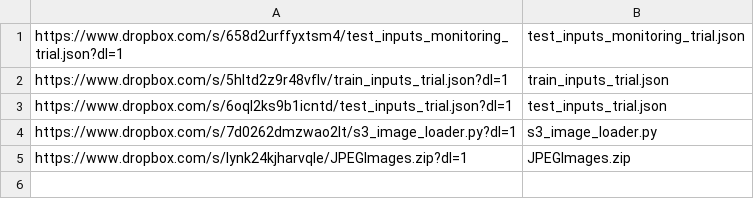
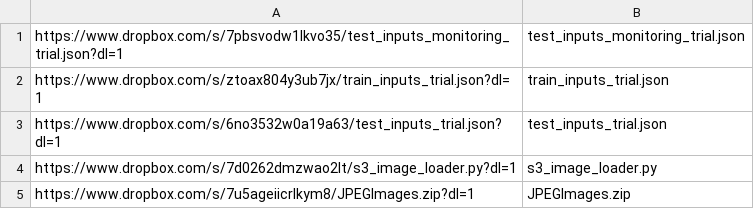
Before and after one commit to RobustIntelligence/ri-public-examples, a CSV file: images/classification/awa2/data_urls.csv, drawn as a sheet.

Commit message:
update awa2 urls

```diff
--- a/images/classification/awa2/data_urls.csv
+++ b/images/classification/awa2/data_urls.csv
@@ -1,5 +1,5 @@
-https://www.dropbox.com/s/658d2urffyxtsm4/test_inputs_monitoring_trial.json?dl=1,test_inputs_monitoring_trial.json
-https://www.dropbox.com/s/5hltd2z9r48vflv/train_inputs_trial.json?dl=1,train_inputs_trial.json
-https://www.dropbox.com/s/6oql2ks9b1icntd/test_inputs_trial.json?dl=1,test_inputs_trial.json
+https://www.dropbox.com/s/7pbsvodw1lkvo35/test_inputs_monitoring_trial.json?dl=1,test_inputs_monitoring_trial.json
+https://www.dropbox.com/s/ztoax804y3ub7jx/train_inputs_trial.json?dl=1,train_inputs_trial.json
+https://www.dropbox.com/s/6no3532w0a19a63/test_inputs_trial.json?dl=1,test_inputs_trial.json
 https://www.dropbox.com/s/7d0262dmzwao2lt/s3_image_loader.py?dl=1,s3_image_loader.py
-https://www.dropbox.com/s/lynk24kjharvqle/JPEGImages.zip?dl=1,JPEGImages.zip
+https://www.dropbox.com/s/7u5ageiicrlkym8/JPEGImages.zip?dl=1,JPEGImages.zip
```
